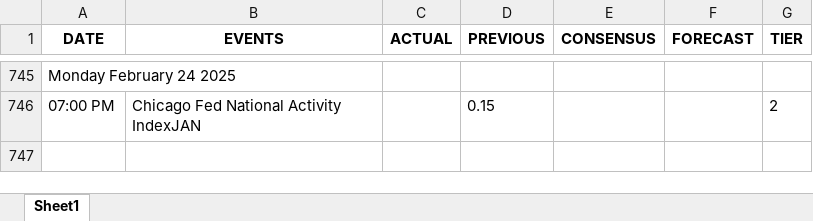
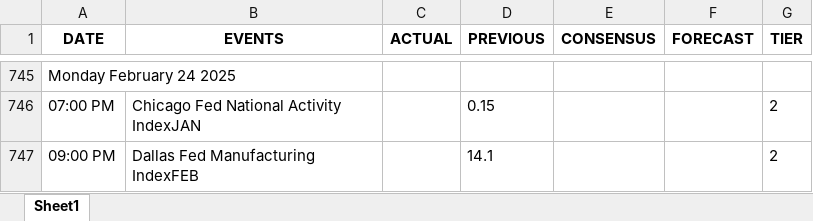
Before and after one commit to krishangguptafibonacciresearch/TradingEconomicsCalendar, an Excel workbook: Input_data/IST_US_trad_eco_cal_2024-12-28_to_2025-02-24.xlsx, sheet Sheet1, drawn as a sheet; only a part is shown, gaps mark what is left out; values as stored, in another font and other column widths than the file's, no borders; the diff names each change by its address in the sheet, - before the commit and + after, or states it on an @@ line.

```diff
--- a/Input_data/IST_US_trad_eco_cal_2024-12-28_to_2025-02-24.xlsx (sheet Sheet1)
+++ b/Input_data/IST_US_trad_eco_cal_2024-12-28_to_2025-02-24.xlsx (sheet Sheet1)
+row 747: 09:00 PM | Dallas Fed Manufacturing IndexFEB |  | 14.1 |  |  | 2
```
Also changed, not shown: 6 other files.
